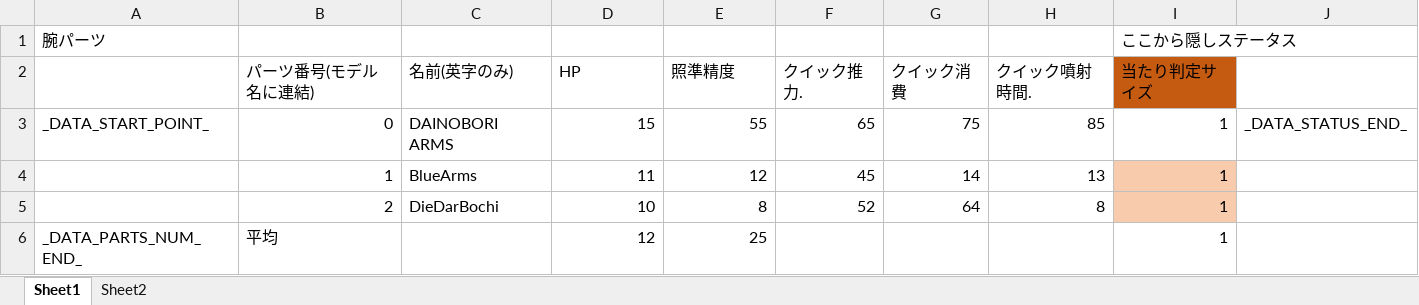
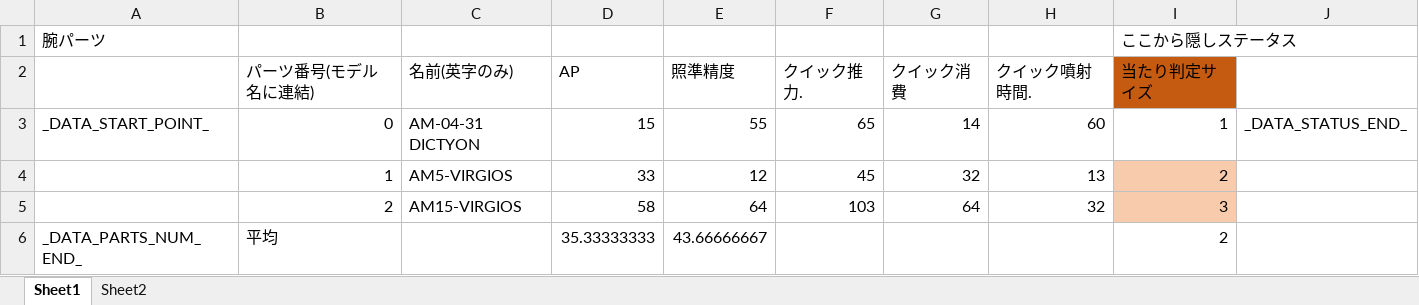
Before and after one commit to Tone2387/ShiningRoadProject, an Excel workbook: ShiningRoadProject/Data/RoboParts/Arms/RoboPartsData.xlsm, sheet Sheet1, drawn as a sheet; values as stored, in another font and other column widths than the file's, no borders; charts and pictures and table styles not drawn; the diff names each change by its address in the sheet, - before the commit and + after, or states it on an @@ line.

```diff
--- a/ShiningRoadProject/Data/RoboParts/Arms/RoboPartsData.xlsm (sheet Sheet1)
+++ b/ShiningRoadProject/Data/RoboParts/Arms/RoboPartsData.xlsm (sheet Sheet1)
-D2: HP
+D2: AP
-C3 (名前(英字のみ)): DAINOBORI ARMS
+C3 (名前(英字のみ)): AM-04-31 DICTYON
-G3 (クイック消費): 75
+G3 (クイック消費): 14
-H3 (クイック噴射時間.): 85
+H3 (クイック噴射時間.): 60
-C4 (名前(英字のみ)): BlueArms
+C4 (名前(英字のみ)): AM5-VIRGIOS
-D4 (AP): 11
+D4 (AP): 33
-G4 (クイック消費): 14
+G4 (クイック消費): 32
-I4 (当たり判定サイズ): 1
+I4 (当たり判定サイズ): 2
-C5 (名前(英字のみ)): DieDarBochi
+C5 (名前(英字のみ)): AM15-VIRGIOS
-D5 (AP): 10
+D5 (AP): 58
-E5 (照準精度): 8
+E5 (照準精度): 64
-F5 (クイック推力.): 52
+F5 (クイック推力.): 103
-H5 (クイック噴射時間.): 8
+H5 (クイック噴射時間.): 32
-I5 (当たり判定サイズ): 1
+I5 (当たり判定サイズ): 3
-D6 (AP): 12
+D6 (AP): 35.33333333
-E6 (照準精度): 25
+E6 (照準精度): 43.66666667
-I6 (当たり判定サイズ): 1
+I6 (当たり判定サイズ): 2
```
Also changed, not shown: ShiningRoadProject/Data/RoboParts/Core/RoboPartsData.xlsm, ShiningRoadProject/Data/RoboParts/Head/RoboPartsData.xlsm, 7 other files.
